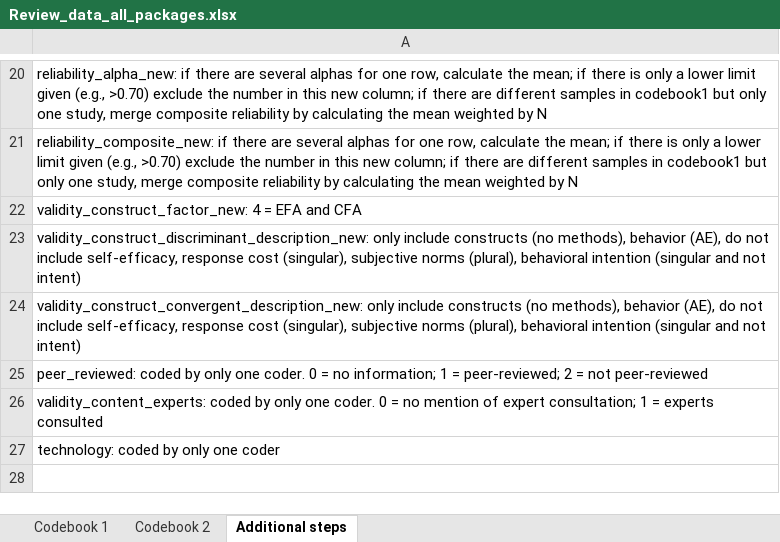
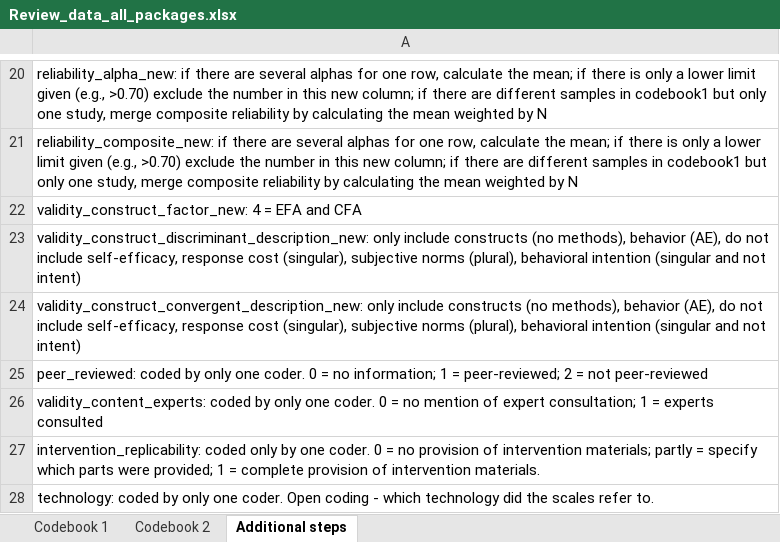
Before and after one commit to neleborgert/CSE-review, an Excel workbook: data/raw/Review_data_all_packages.xlsx, sheet Additional steps, drawn as a sheet; only a part is shown, gaps mark what is left out; values as stored, in another font and other column widths than the file's, no borders; table styles not drawn; the diff names each change by its address in the sheet, - before the commit and + after, or states it on an @@ line.

Commit message:
added intervention_replicability

```diff
--- a/data/raw/Review_data_all_packages.xlsx (sheet Additional steps)
+++ b/data/raw/Review_data_all_packages.xlsx (sheet Additional steps)
-A27: technology: coded by only one coder
+A27: intervention_replicability: coded only by one coder. 0 = no provision of intervention materials; partly = specify which parts were provided; 1 = complete provision of intervention materials.
+row 28: technology: coded by only one coder. Open coding - which technology did the scales refer to.
```
Also changed, not shown: sheet Codebook 1.
